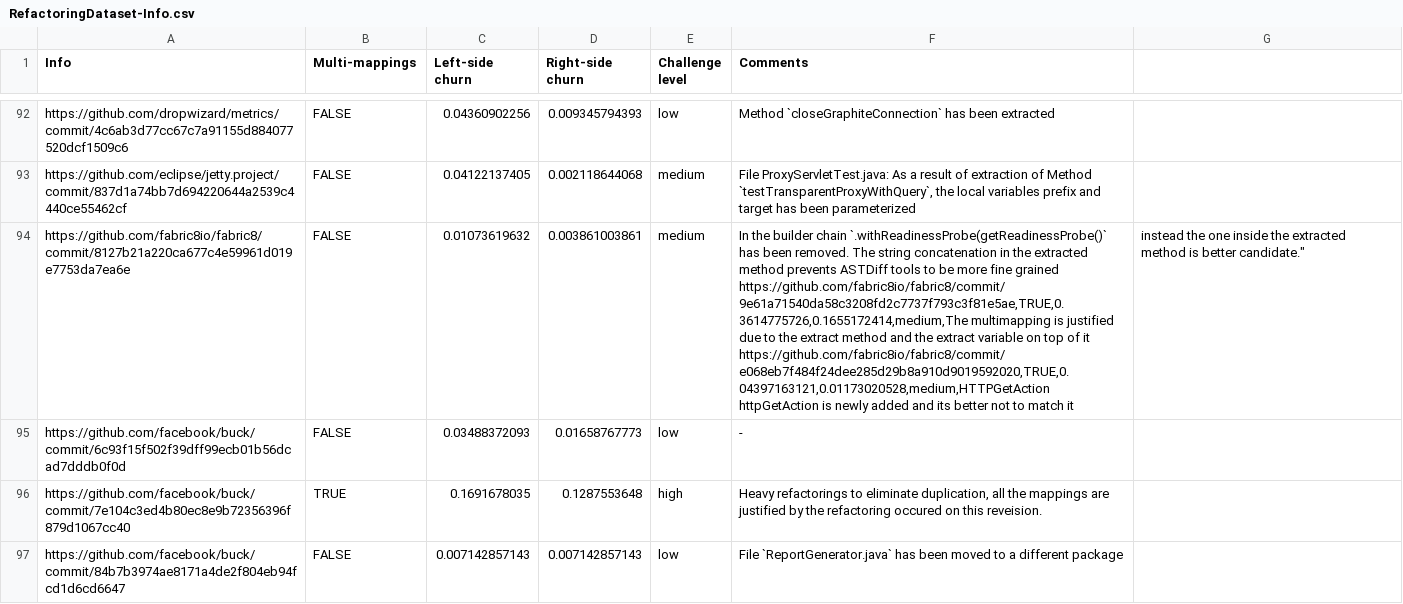
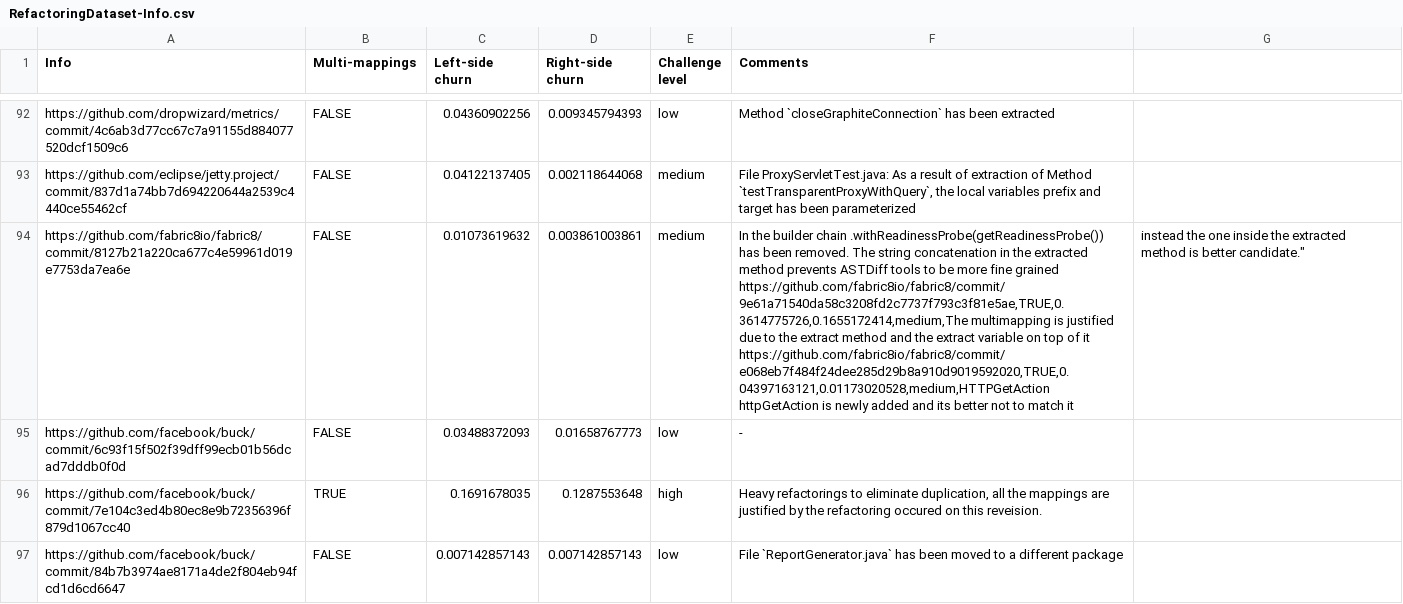
Before and after one commit to pouryafard75/DiffBenchmark, a CSV file: oracle/RefactoringDataset-Info.csv, drawn as a sheet; only a part is shown, gaps mark what is left out.

Commit message:
Update RefactoringDataset-Info.csv

```diff
--- a/oracle/RefactoringDataset-Info.csv
+++ b/oracle/RefactoringDataset-Info.csv
@@ -93,5 +93,5 @@ https://github.com/dropwizard/metrics/commit/4c6ab3d77cc67c7a91155d884077520dcf1
 https://github.com/eclipse/jetty.project/commit/837d1a74bb7d694220644a2539c4440ce55462cf,FALSE,0.04122137405,0.002118644068,medium,"File ProxyServletTest.java:  As a result of extraction of Method `testTransparentProxyWithQuery`, the local variables prefix and target has been parameterized"
-https://github.com/fabric8io/fabric8/commit/8127b21a220ca677c4e59961d019e7753da7ea6e,FALSE,0.01073619632,0.003861003861,medium,"In the builder chain `.withReadinessProbe(getReadinessProbe()` has been removed. The string concatenation in the extracted method prevents ASTDiff tools to be more fine grained
-https://github.com/fabric8io/fabric8/commit/9e61a71540da58c3208fd2c7737f793c3f81e5ae,TRUE,0.3614775726,0.1655172414,medium,The multimapping is justified due to the extract method and the extract variable on top of it
-https://github.com/fabric8io/fabric8/commit/e068eb7f484f24dee285d29b8a910d9019592020,TRUE,0.04397163121,0.01173020528,medium,"HTTPGetAction httpGetAction is newly added and its better not to match it, instead the one inside the extracted method is better candidate."
+https://github.com/fabric8io/fabric8/commit/8127b21a220ca677c4e59961d019e7753da7ea6e,FALSE,0.01073619632,0.003861003861,medium,"In the builder chain .withReadinessProbe(getReadinessProbe()) has been removed. The string concatenation in the extracted method prevents ASTDiff tools to be more fine grained
+https://github.com/fabric8io/fabric8/commit/9e61a71540da58c3208fd2c7737f793c3f81e5ae,TRUE,0.3614775726,0.1655172414,medium,The multimapping is justified due to the extract method and the extract variable on top of it
+https://github.com/fabric8io/fabric8/commit/e068eb7f484f24dee285d29b8a910d9019592020,TRUE,0.04397163121,0.01173020528,medium,"HTTPGetAction httpGetAction is newly added and its better not to match it, instead the one inside the extracted method is better candidate."
 https://github.com/facebook/buck/commit/6c93f15f502f39dff99ecb01b56dcad7dddb0f0d,FALSE,0.03488372093,0.01658767773,low,-
```
